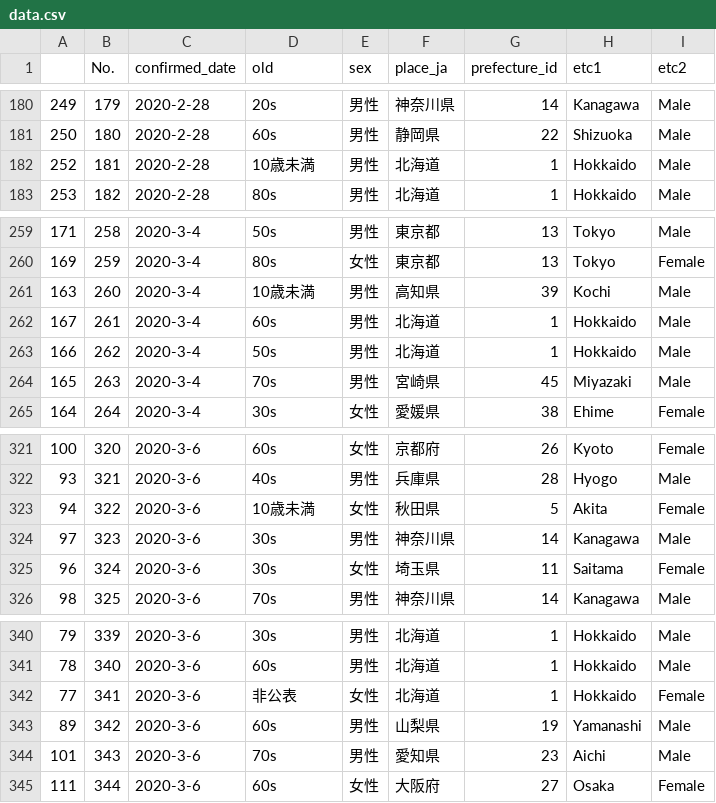
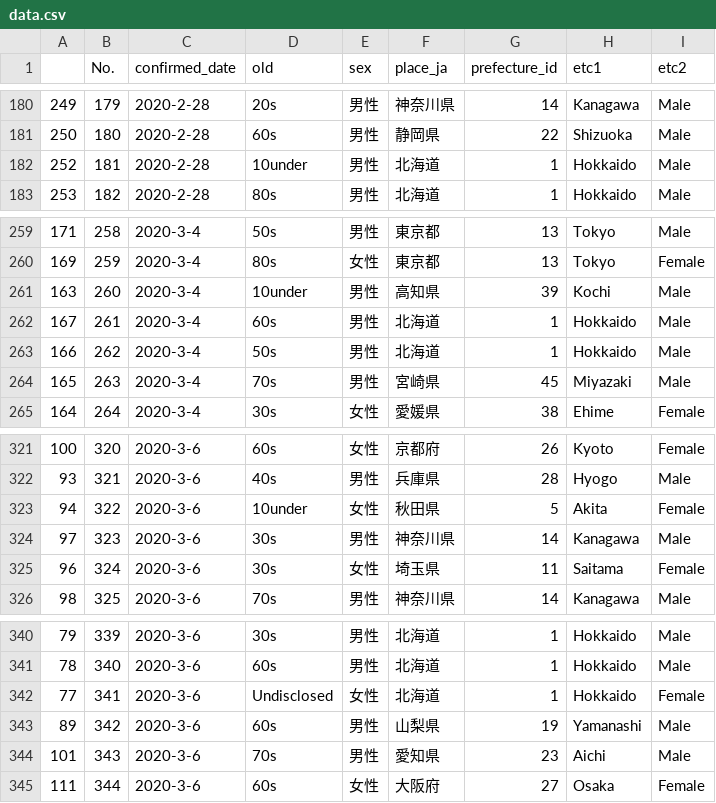
Before and after one commit to doyodoyo/covid19, a CSV file: data/data.csv, drawn as a sheet; only a part is shown, gaps mark what is left out; the diff covers the shown part only.

```diff
--- a/data/data.csv
+++ b/data/data.csv
@@ -181,3 +181,3 @@
 250,180,2020-2-28,60s,男性,静岡県,22,Shizuoka,Male
-252,181,2020-2-28,10歳未満,男性,北海道,1,Hokkaido,Male
+252,181,2020-2-28,10under,男性,北海道,1,Hokkaido,Male
 253,182,2020-2-28,80s,男性,北海道,1,Hokkaido,Male
@@ -260,3 +260,3 @@
 169,259,2020-3-4,80s,女性,東京都,13,Tokyo,Female
-163,260,2020-3-4,10歳未満,男性,高知県,39,Kochi,Male
+163,260,2020-3-4,10under,男性,高知県,39,Kochi,Male
 167,261,2020-3-4,60s,男性,北海道,1,Hokkaido,Male
@@ -322,3 +322,3 @@
 93,321,2020-3-6,40s,男性,兵庫県,28,Hyogo,Male
-94,322,2020-3-6,10歳未満,女性,秋田県,5,Akita,Female
+94,322,2020-3-6,10under,女性,秋田県,5,Akita,Female
 97,323,2020-3-6,30s,男性,神奈川県,14,Kanagawa,Male
@@ -341,3 +341,3 @@
 78,340,2020-3-6,60s,男性,北海道,1,Hokkaido,Male
-77,341,2020-3-6,非公表,女性,北海道,1,Hokkaido,Female
+77,341,2020-3-6,Undisclosed,女性,北海道,1,Hokkaido,Female
 89,342,2020-3-6,60s,男性,山梨県,19,Yamanashi,Male
```
Also changed, not shown: 6 edited cells elsewhere in this file.
